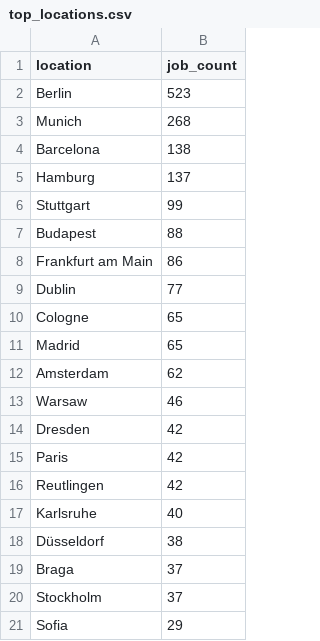
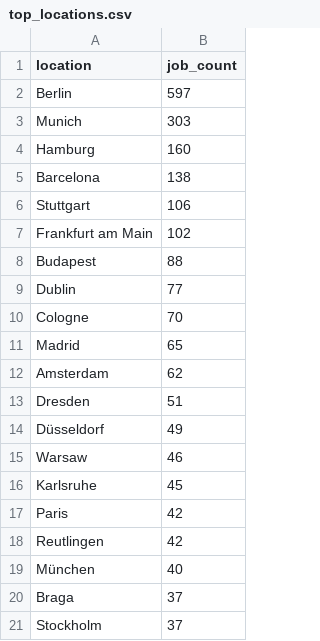
Before and after one commit to ritesh8303/dataforge, a CSV file: analytics/top_locations.csv, drawn as a sheet.

```diff
--- a/analytics/top_locations.csv
+++ b/analytics/top_locations.csv
@@ -1,21 +1,21 @@
 location,job_count
-Berlin,523
-Munich,268
+Berlin,597
+Munich,303
+Hamburg,160
 Barcelona,138
-Hamburg,137
-Stuttgart,99
+Stuttgart,106
+Frankfurt am Main,102
 Budapest,88
-Frankfurt am Main,86
 Dublin,77
-Cologne,65
+Cologne,70
 Madrid,65
 Amsterdam,62
+Dresden,51
+Düsseldorf,49
 Warsaw,46
-Dresden,42
+Karlsruhe,45
 Paris,42
 Reutlingen,42
-Karlsruhe,40
-Düsseldorf,38
+München,40
 Braga,37
 Stockholm,37
-Sofia,29
```
Also changed, not shown: analytics/top_companies.csv, 6 other files.
